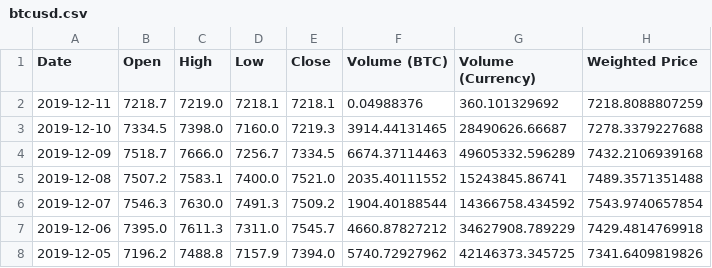
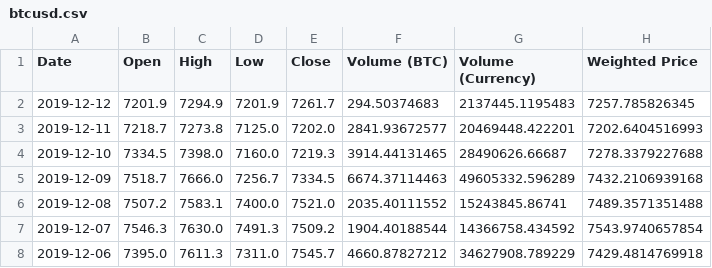
Before and after one commit to olayad/btc-stats, a CSV file: data/btcusd.csv, drawn as a sheet; only a part is shown; the shorter side is filled out with more unchanged rows.

```diff
--- a/data/btcusd.csv
+++ b/data/btcusd.csv
@@ -1,3 +1,4 @@
 Date,Open,High,Low,Close,Volume (BTC),Volume (Currency),Weighted Price
-2019-12-11,7218.7,7219.0,7218.1,7218.1,0.04988376,360.101329692,7218.8088807259
+2019-12-12,7201.9,7294.9,7201.9,7261.7,294.50374683,2137445.1195483,7257.785826345
+2019-12-11,7218.7,7273.8,7125.0,7202.0,2841.93672577,20469448.422201,7202.6404516993
 2019-12-10,7334.5,7398.0,7160.0,7219.3,3914.44131465,28490626.66687,7278.3379227688
```
Also changed, not shown: 3 other files.
